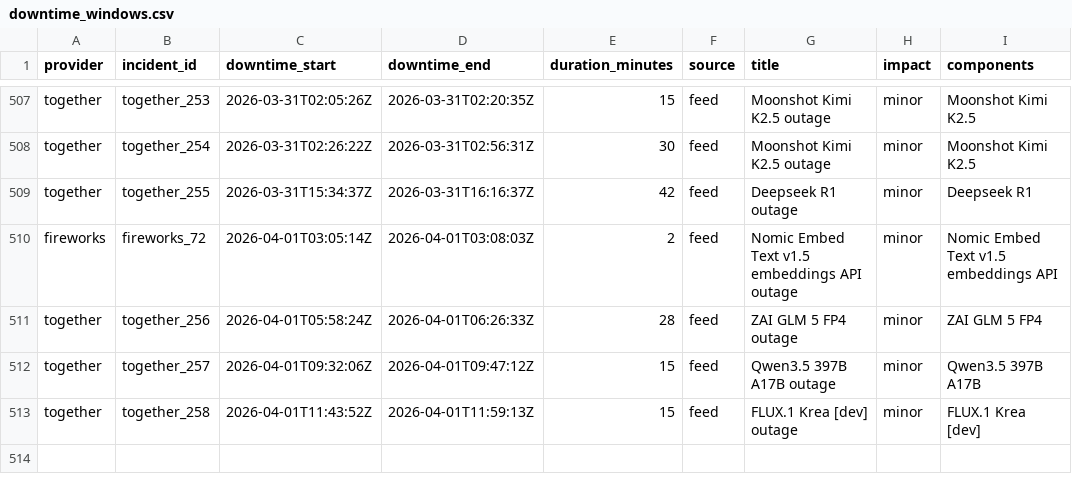
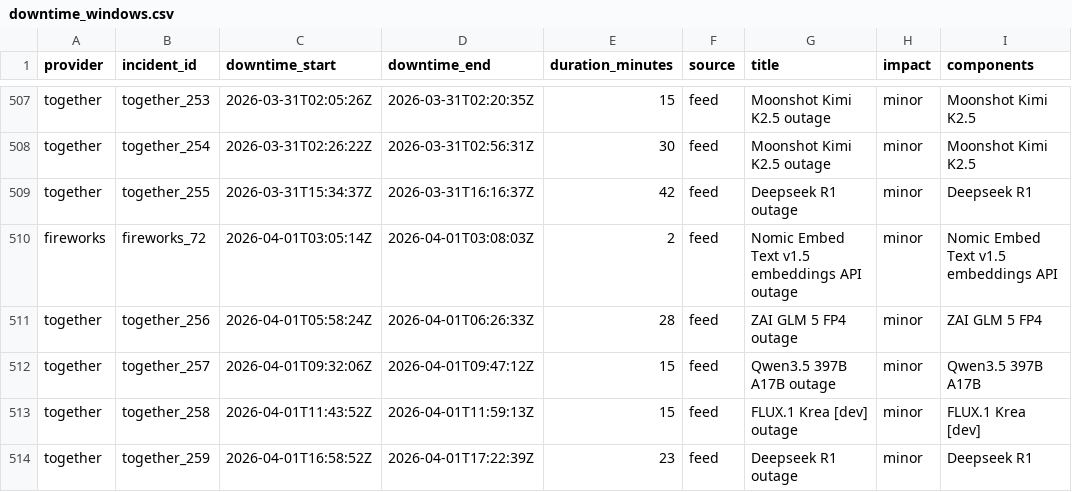
Before and after one commit to saranormous/inference_statuspage, a CSV file: parsed/downtime_windows.csv, drawn as a sheet; only a part is shown, gaps mark what is left out.

Commit message:
incidents: 2026-04-01T18:16:31Z

```diff
--- a/parsed/downtime_windows.csv
+++ b/parsed/downtime_windows.csv
@@ -513 +513,2 @@ together,together_257,2026-04-01T09:32:06Z,2026-04-01T09:47:12Z,15,feed,Qwen3.5
 together,together_258,2026-04-01T11:43:52Z,2026-04-01T11:59:13Z,15,feed,FLUX.1 Krea [dev] outage,minor,FLUX.1 Krea [dev]
+together,together_259,2026-04-01T16:58:52Z,2026-04-01T17:22:39Z,23,feed,Deepseek R1 outage,minor,Deepseek R1
```
Also changed, not shown: 3 other files.
